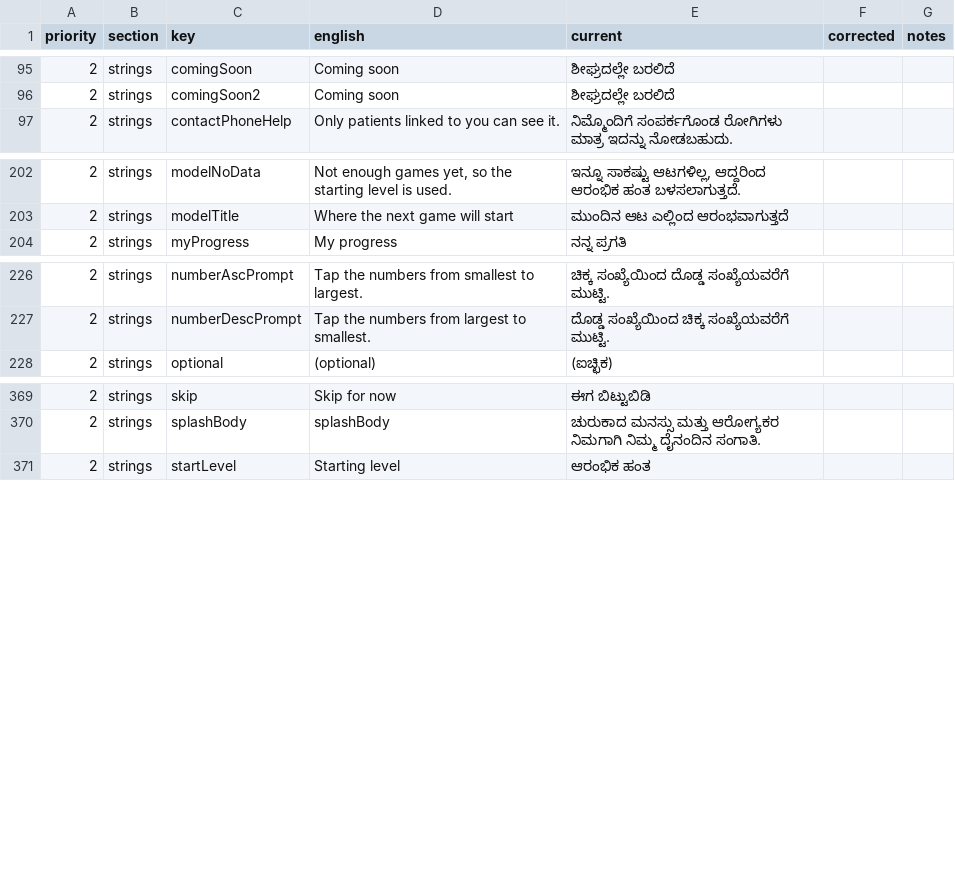
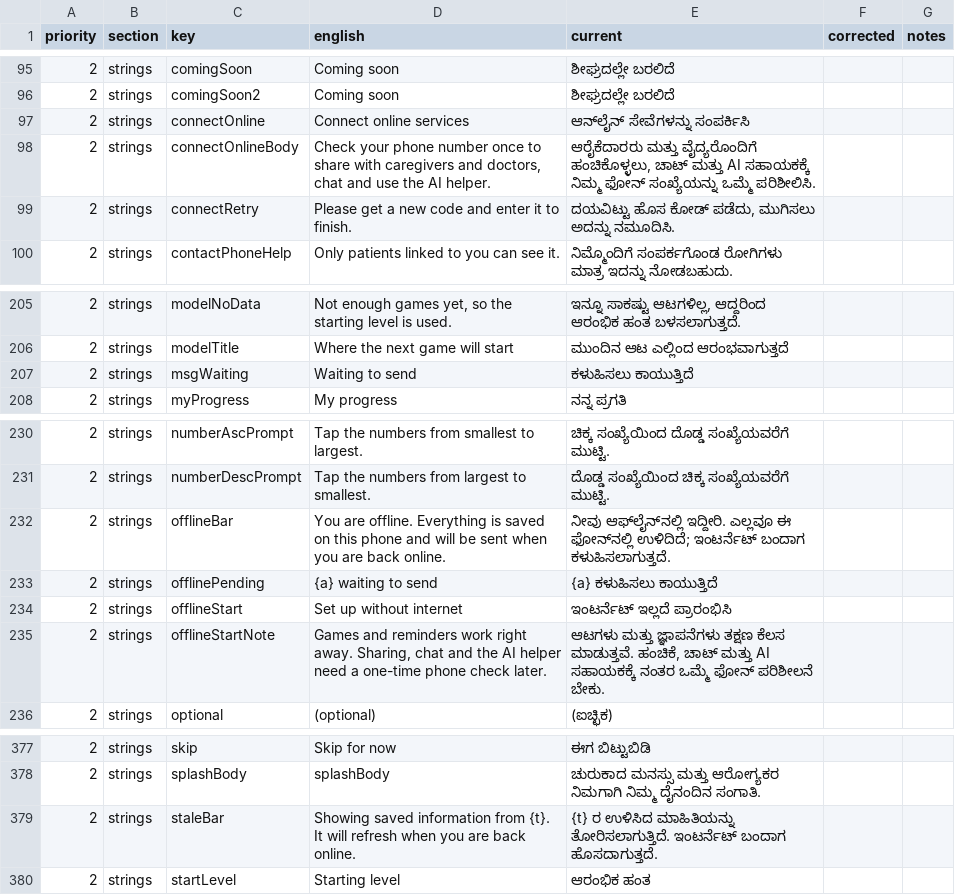
Before and after one commit to StutiGupta291105/SmritiSaathi, a CSV file: translation_review/kn.csv, drawn as a sheet; only a part is shown, gaps mark what is left out.

```diff
--- a/translation_review/kn.csv
+++ b/translation_review/kn.csv
@@ -96,2 +96,5 @@
 2,strings,comingSoon2,Coming soon,ಶೀಘ್ರದಲ್ಲೇ ಬರಲಿದೆ,,
+2,strings,connectOnline,Connect online services,ಆನ್‌ಲೈನ್ ಸೇವೆಗಳನ್ನು ಸಂಪರ್ಕಿಸಿ,,
+2,strings,connectOnlineBody,"Check your phone number once to share with caregivers and doctors, chat and use the AI helper.","ಆರೈಕೆದಾರರು ಮತ್ತು ವೈದ್ಯರೊಂದಿಗೆ ಹಂಚಿಕೊಳ್ಳಲು, ಚಾಟ್ ಮತ್ತು AI ಸಹಾಯಕಕ್ಕೆ ನಿಮ್ಮ ಫೋನ್ ಸಂಖ್ಯೆಯನ್ನು ಒಮ್ಮೆ ಪರಿಶೀಲಿಸಿ.",,
+2,strings,connectRetry,Please get a new code and enter it to finish.,"ದಯವಿಟ್ಟು ಹೊಸ ಕೋಡ್ ಪಡೆದು, ಮುಗಿಸಲು ಅದನ್ನು ನಮೂದಿಸಿ.",,
 2,strings,contactPhoneHelp,Only patients linked to you can see it.,ನಿಮ್ಮೊಂದಿಗೆ ಸಂಪರ್ಕಗೊಂಡ ರೋಗಿಗಳು ಮಾತ್ರ ಇದನ್ನು ನೋಡಬಹುದು.,,
@@ -203,2 +206,3 @@
 2,strings,modelTitle,Where the next game will start,ಮುಂದಿನ ಆಟ ಎಲ್ಲಿಂದ ಆರಂಭವಾಗುತ್ತದೆ,,
+2,strings,msgWaiting,Waiting to send,ಕಳುಹಿಸಲು ಕಾಯುತ್ತಿದೆ,,
 2,strings,myProgress,My progress,ನನ್ನ ಪ್ರಗತಿ,,
@@ -227,2 +231,6 @@
 2,strings,numberDescPrompt,Tap the numbers from largest to smallest.,ದೊಡ್ಡ ಸಂಖ್ಯೆಯಿಂದ ಚಿಕ್ಕ ಸಂಖ್ಯೆಯವರೆಗೆ ಮುಟ್ಟಿ.,,
+2,strings,offlineBar,You are offline. Everything is saved on this phone and will be sent when you are back online.,ನೀವು ಆಫ್‌ಲೈನ್‌ನಲ್ಲಿ ಇದ್ದೀರಿ. ಎಲ್ಲವೂ ಈ ಫೋನ್‌ನಲ್ಲಿ ಉಳಿದಿದೆ; ಇಂಟರ್ನೆಟ್ ಬಂದಾಗ ಕಳುಹಿಸಲಾಗುತ್ತದೆ.,,
+2,strings,offlinePending,{a} waiting to send,{a} ಕಳುಹಿಸಲು ಕಾಯುತ್ತಿದೆ,,
+2,strings,offlineStart,Set up without internet,ಇಂಟರ್ನೆಟ್ ಇಲ್ಲದೆ ಪ್ರಾರಂಭಿಸಿ,,
+2,strings,offlineStartNote,"Games and reminders work right away. Sharing, chat and the AI helper need a one-time phone check later.","ಆಟಗಳು ಮತ್ತು ಜ್ಞಾಪನೆಗಳು ತಕ್ಷಣ ಕೆಲಸ ಮಾಡುತ್ತವೆ. ಹಂಚಿಕೆ, ಚಾಟ್ ಮತ್ತು AI ಸಹಾಯಕಕ್ಕೆ ನಂತರ ಒಮ್ಮೆ ಫೋನ್ ಪರಿಶೀಲನೆ ಬೇಕು.",,
 2,strings,optional,(optional),(ಐಚ್ಛಿಕ),,
@@ -370,2 +378,3 @@
 2,strings,splashBody,splashBody,ಚುರುಕಾದ ಮನಸ್ಸು ಮತ್ತು ಆರೋಗ್ಯಕರ ನಿಮಗಾಗಿ ನಿಮ್ಮ ದೈನಂದಿನ ಸಂಗಾತಿ.,,
+2,strings,staleBar,Showing saved information from {t}. It will refresh when you are back online.,{t} ರ ಉಳಿಸಿದ ಮಾಹಿತಿಯನ್ನು ತೋರಿಸಲಾಗುತ್ತಿದೆ. ಇಂಟರ್ನೆಟ್ ಬಂದಾಗ ಹೊಸದಾಗುತ್ತದೆ.,,
 2,strings,startLevel,Starting level,ಆರಂಭಿಕ ಹಂತ,,
```
Also changed, not shown: translation_review/ml.csv, translation_review/pa.csv, 56 other files.
